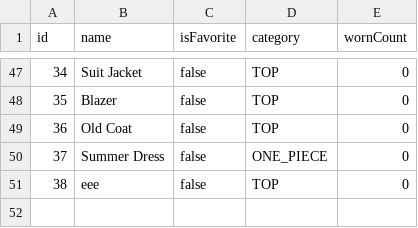
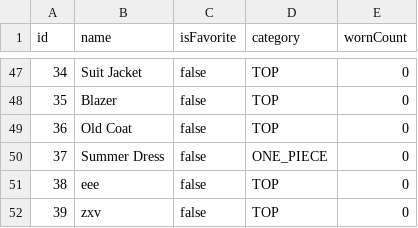
Before and after one commit to tanu817/closet-tracker-javafx, a CSV file: clothing_items.csv, drawn as a sheet; only a part is shown, gaps mark what is left out; the diff names each change by its address in the sheet, - before the commit and + after, or states it on an @@ line.

```diff
--- a/clothing_items.csv
+++ b/clothing_items.csv
+row 52: 39 | zxv | false | TOP | 0
```
Also changed, not shown: clothing_tags.csv.
